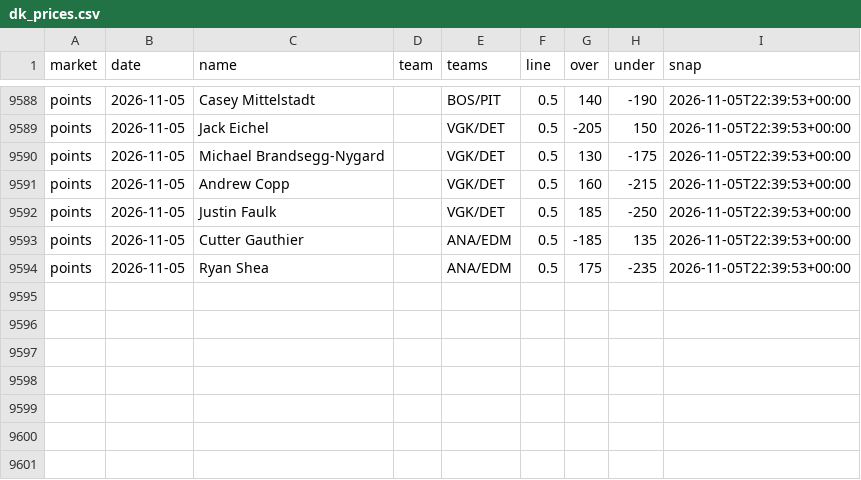
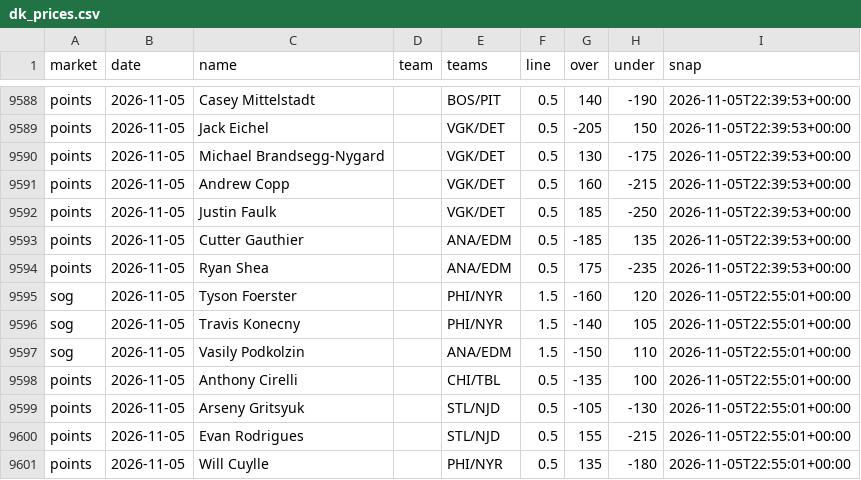
Before and after one commit to quinnrob11-sketch/qrob-nhl-goalie-model, a CSV file: model/data/dk_prices.csv, drawn as a sheet; only a part is shown, gaps mark what is left out.

```diff
--- a/model/data/dk_prices.csv
+++ b/model/data/dk_prices.csv
@@ -9594 +9594,8 @@ points,2026-11-05,Cutter Gauthier,,ANA/EDM,0.5,-185,135,2026-11-05T22:39:53+00:0
 points,2026-11-05,Ryan Shea,,ANA/EDM,0.5,175,-235,2026-11-05T22:39:53+00:00
+sog,2026-11-05,Tyson Foerster,,PHI/NYR,1.5,-160,120,2026-11-05T22:55:01+00:00
+sog,2026-11-05,Travis Konecny,,PHI/NYR,1.5,-140,105,2026-11-05T22:55:01+00:00
+sog,2026-11-05,Vasily Podkolzin,,ANA/EDM,1.5,-150,110,2026-11-05T22:55:01+00:00
+points,2026-11-05,Anthony Cirelli,,CHI/TBL,0.5,-135,100,2026-11-05T22:55:01+00:00
+points,2026-11-05,Arseny Gritsyuk,,STL/NJD,0.5,-105,-130,2026-11-05T22:55:01+00:00
+points,2026-11-05,Evan Rodrigues,,STL/NJD,0.5,155,-215,2026-11-05T22:55:01+00:00
+points,2026-11-05,Will Cuylle,,PHI/NYR,0.5,135,-180,2026-11-05T22:55:01+00:00
```
Also changed, not shown: model/data/legs.csv, 9 other files.
